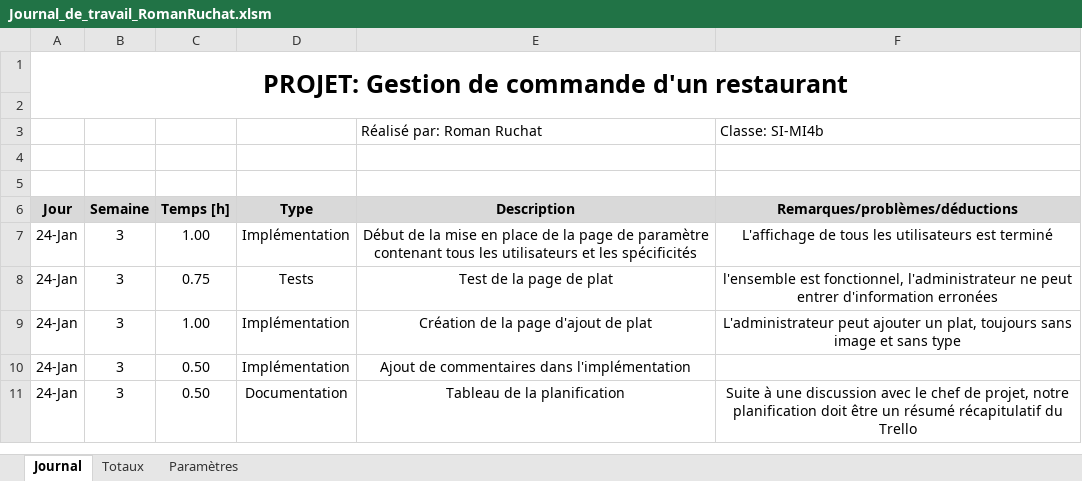
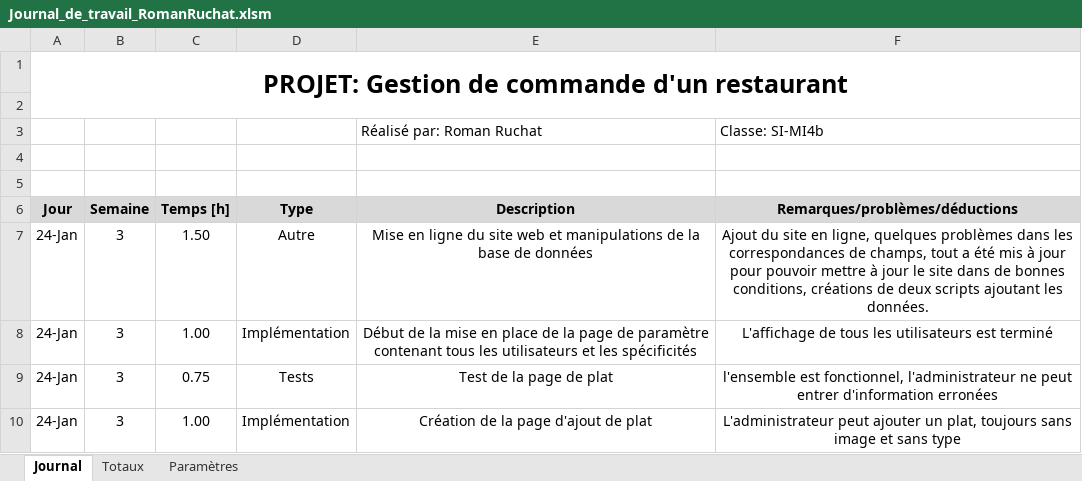
Before and after one commit to romanruchat/TPI, an Excel workbook: Documentation/Journal de travail/Journal_de_travail_RomanRuchat.xlsm, sheet Journal, drawn as a sheet; only a part is shown; the shorter side is filled out with more unchanged rows; values as stored, in another font and other column widths than the file's, no borders; charts and pictures not drawn; the diff names each change by its address in the sheet, - before the commit and + after, or states it on an @@ line.

Commit message:
Push du 24.05.2019 // Des scripts d'ajout de données ont été ajoutés aux annexe ainsi que les maquettes smartphones et tablettes

```diff
--- a/Documentation/Journal de travail/Journal_de_travail_RomanRuchat.xlsm (sheet Journal)
+++ b/Documentation/Journal de travail/Journal_de_travail_RomanRuchat.xlsm (sheet Journal)
+row 7: 24-Jan | 3 | 1.50 | Autre | Mise en ligne du site web et manipulations de la base de données | Ajout du site en ligne, quelques problèmes dans les correspondances de champs, tout a été mis à jour pour pouvoir mettre à jour le site dans de bonnes conditions, créations de deux scripts ajoutant les données.
```
Also changed, not shown: 7 other files.
